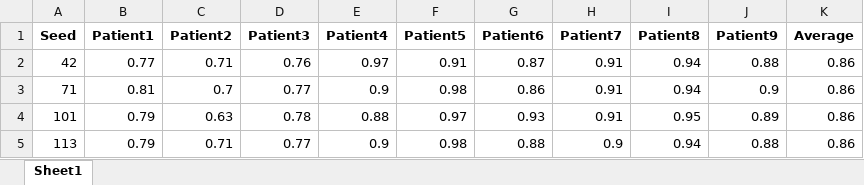
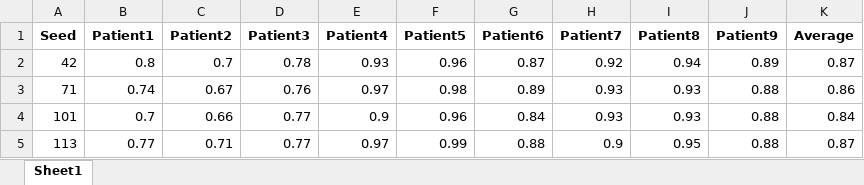
Before and after one commit to Bvs00/Multi_Task_Motor_Imagery, an Excel workbook: Results_2B/Results_Alpha025/Results_SegRec/Results_Cross/Results_CTNet/seed_results_CTNet_balanced.xlsx, sheet Sheet1, drawn as a sheet; only a part is shown; values as stored, in another font and other column widths than the file's, no borders; the diff covers the shown part only; the diff names each change by its address in the sheet, - before the commit and + after, or states it on an @@ line.

```diff
--- a/Results_2B/Results_Alpha025/Results_SegRec/Results_Cross/Results_CTNet/seed_results_CTNet_balanced.xlsx (sheet Sheet1)
+++ b/Results_2B/Results_Alpha025/Results_SegRec/Results_Cross/Results_CTNet/seed_results_CTNet_balanced.xlsx (sheet Sheet1)
-B2 (Patient1): 0.77
+B2 (Patient1): 0.8
-C2 (Patient2): 0.71
+C2 (Patient2): 0.7
-D2 (Patient3): 0.76
+D2 (Patient3): 0.78
-E2 (Patient4): 0.97
+E2 (Patient4): 0.93
-F2 (Patient5): 0.91
+F2 (Patient5): 0.96
-H2 (Patient7): 0.91
+H2 (Patient7): 0.92
-J2 (Patient9): 0.88
+J2 (Patient9): 0.89
-K2 (Average): 0.86
+K2 (Average): 0.87
-B3 (Patient1): 0.81
+B3 (Patient1): 0.74
-C3 (Patient2): 0.7
+C3 (Patient2): 0.67
-D3 (Patient3): 0.77
+D3 (Patient3): 0.76
-E3 (Patient4): 0.9
+E3 (Patient4): 0.97
-G3 (Patient6): 0.86
+G3 (Patient6): 0.89
-H3:H4 (Patient7): 0.91
+H3:H4 (Patient7): 0.93
-I3 (Patient8): 0.94
+I3 (Patient8): 0.93
-J3 (Patient9): 0.9
+J3 (Patient9): 0.88
-B4 (Patient1): 0.79
+B4 (Patient1): 0.7
-C4 (Patient2): 0.63
+C4 (Patient2): 0.66
-D4 (Patient3): 0.78
+D4 (Patient3): 0.77
-E4 (Patient4): 0.88
+E4 (Patient4): 0.9
-F4 (Patient5): 0.97
+F4 (Patient5): 0.96
-G4 (Patient6): 0.93
+G4 (Patient6): 0.84
-I4 (Patient8): 0.95
+I4 (Patient8): 0.93
-J4 (Patient9): 0.89
+J4 (Patient9): 0.88
-K4 (Average): 0.86
+K4 (Average): 0.84
-B5 (Patient1): 0.79
+B5 (Patient1): 0.77
-E5 (Patient4): 0.9
+E5 (Patient4): 0.97
-F5 (Patient5): 0.98
+F5 (Patient5): 0.99
-I5 (Patient8): 0.94
+I5 (Patient8): 0.95
-K5 (Average): 0.86
+K5 (Average): 0.87
```
Also changed, not shown: 80 edited cells elsewhere in this sheet, Results_2B/Results_Alpha025/Results_SegRec/Results_Cross/Results_CSETNet/seed_results_CSETNet_balanced.xlsx, Results_2B/Results_Alpha025/Results_SegRec/Results_Cross/Results_CSETNet/seed_results_CSETNet_balanced_subjects.xlsx, 35 other files.
